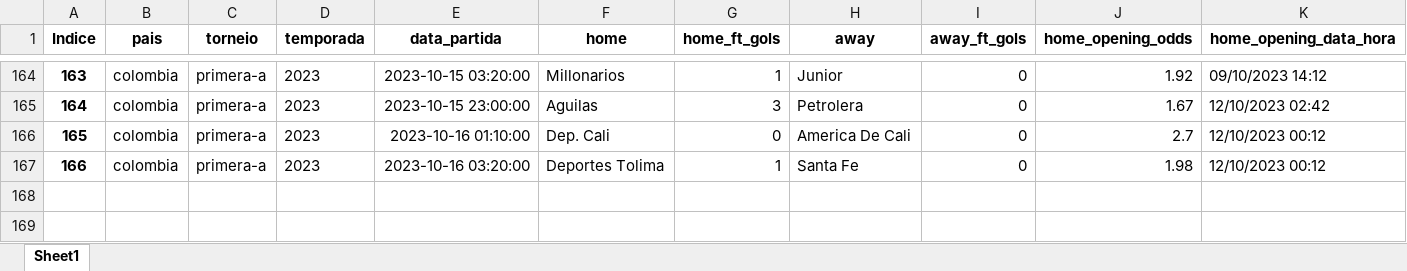
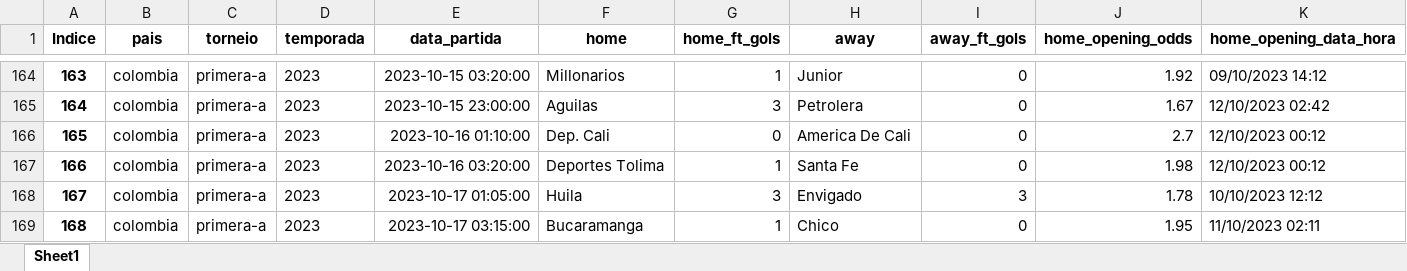
Before and after one commit to tarciziojrdf/poco, an Excel workbook: 2023/colombia_primera-a_2023.xlsx, sheet Sheet1, drawn as a sheet; only a part is shown, gaps mark what is left out; values as stored, in another font and other column widths than the file's, no borders; rows hold the shown columns only; the diff names each change by its address in the sheet, - before the commit and + after, or states it on an @@ line.

```diff
--- a/2023/colombia_primera-a_2023.xlsx (sheet Sheet1)
+++ b/2023/colombia_primera-a_2023.xlsx (sheet Sheet1)
+row 168: 167 | colombia | primera-a | 2023 | 2023-10-17 01:05:00 | Huila | 3 | Envigado | 3 | 1.78 | 10/10/2023 12:12
+row 169: 168 | colombia | primera-a | 2023 | 2023-10-17 03:15:00 | Bucaramanga | 1 | Chico | 0 | 1.95 | 11/10/2023 02:11
```
Also changed, not shown: 2023/argentina_copa-de-la-liga-profesional_2023.xlsx, 2023/brazil_serie-b_2023.xlsx.
